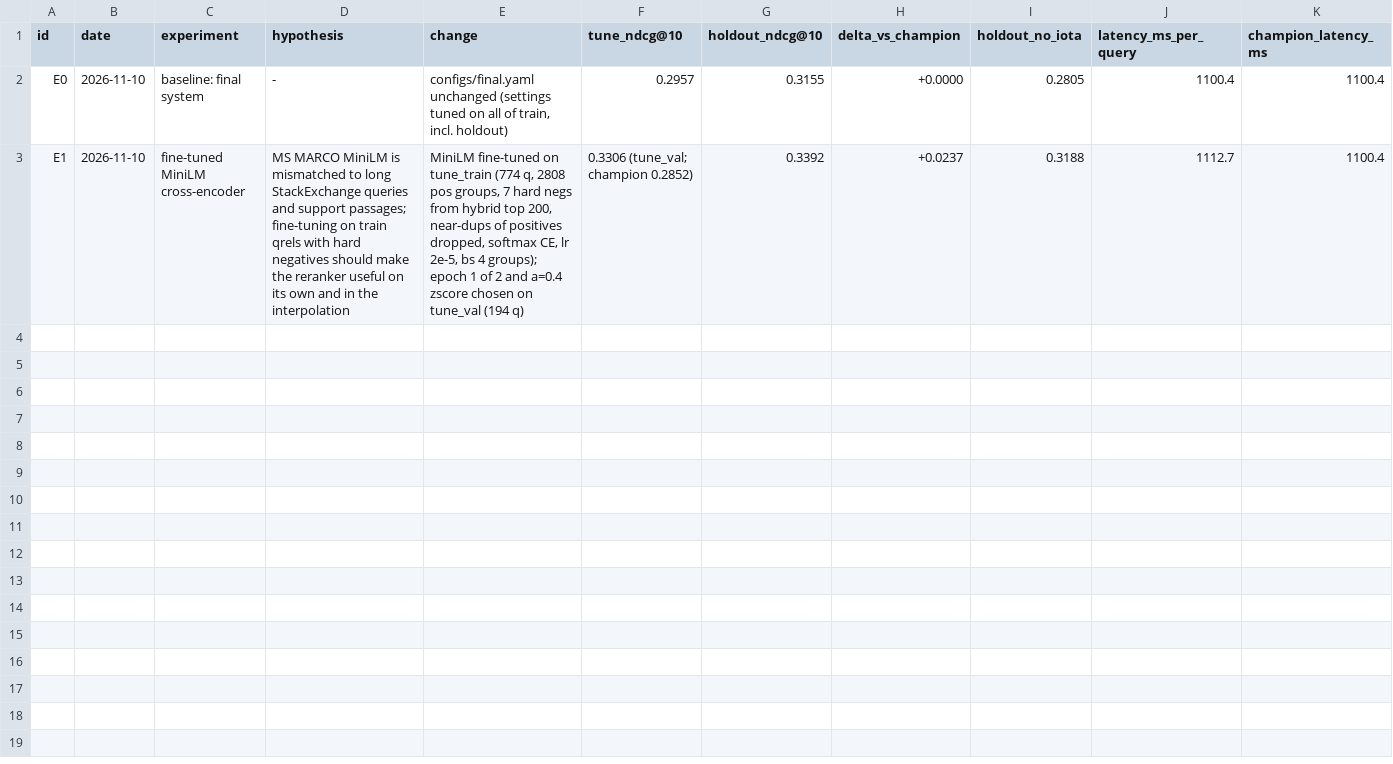
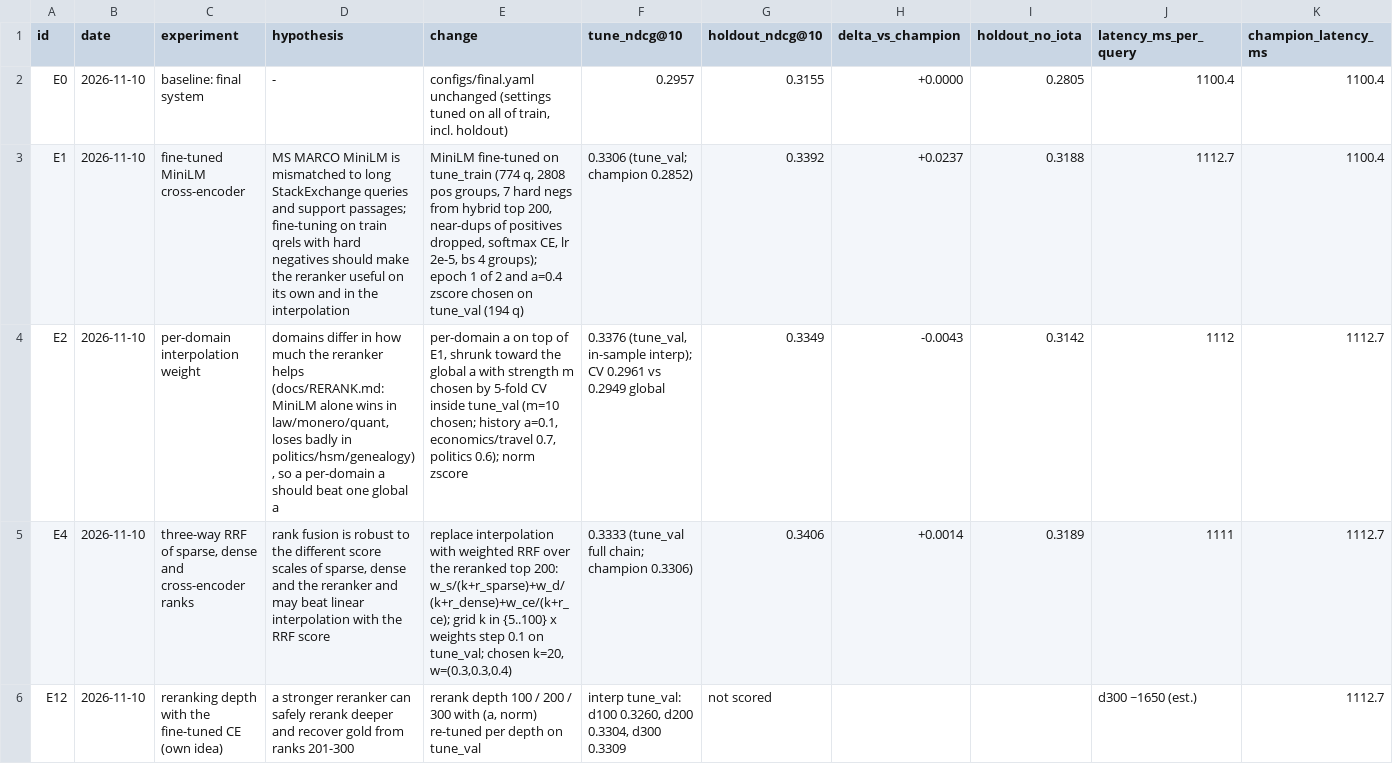
Before and after one commit to karthik-al1uri/SemEval--2027-RETECO-A-Shared-Task-on-Reasoning-Oriented-Retrieval, a CSV file: results/playground.csv, drawn as a sheet; only a part is shown; rows hold the shown columns only; the diff covers the shown part only; the diff names each change by its address in the sheet, - before the commit and + after, or states it on an @@ line.

```diff
--- a/results/playground.csv
+++ b/results/playground.csv
+row 4: E2 | 2026-11-10 | per-domain interpolation weight | domains differ in how much the reranker helps (docs/RERANK.md: MiniLM alone wins in law/monero/quant, loses badly in politics/hsm/genealogy), so a per-domain a should beat one global a | per-domain a on top of E1, shrunk toward the global a with strength m chosen by 5-fold CV inside tune_val (m=10 chosen; history a=0.1, economics/travel 0.7, politics 0.6); norm zscore | 0.3376 (tune_val, in-sample interp); CV 0.2961 vs 0.2949 global | 0.3349 | -0.0043 | 0.3142 | 1112 | 1112.7
+row 5: E4 | 2026-11-10 | three-way RRF of sparse, dense and cross-encoder ranks | rank fusion is robust to the different score scales of sparse, dense and the reranker and may beat linear interpolation with the RRF score | replace interpolation with weighted RRF over the reranked top 200: w_s/(k+r_sparse)+w_d/(k+r_dense)+w_ce/(k+r_ce); grid k in {5..100} x weights step 0.1 on tune_val; chosen k=20, w=(0.3,0.3,0.4) | 0.3333 (tune_val full chain; champion 0.3306) | 0.3406 | +0.0014 | 0.3189 | 1111 | 1112.7
+row 6: E12 | 2026-11-10 | reranking depth with the fine-tuned CE (own idea) | a stronger reranker can safely rerank deeper and recover gold from ranks 201-300 | rerank depth 100 / 200 / 300 with (a, norm) re-tuned per depth on tune_val | interp tune_val: d100 0.3260, d200 0.3304, d300 0.3309 | not scored |  |  | d300 ~1650 (est.) | 1112.7
```
Also changed, not shown: 2 added rows elsewhere in this file, 4 other files.
